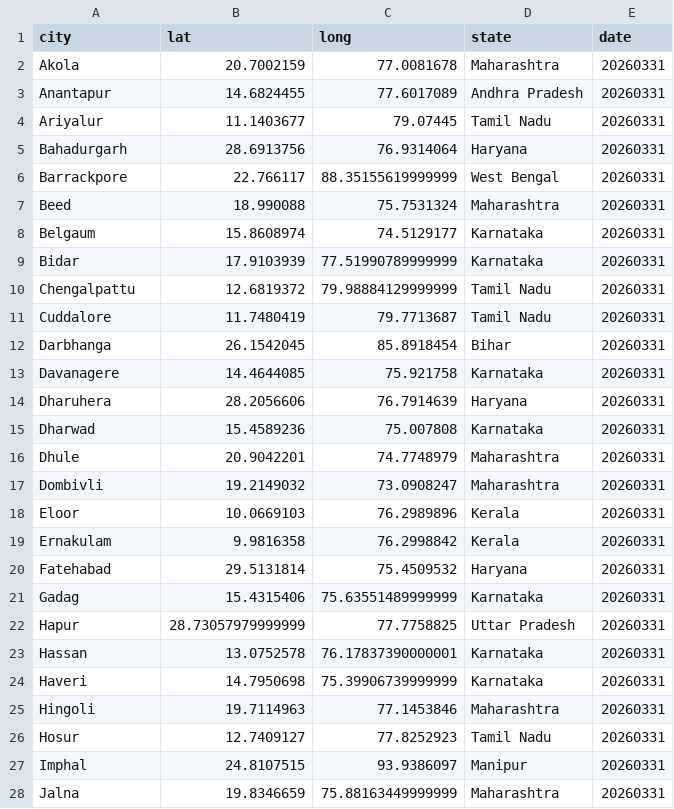
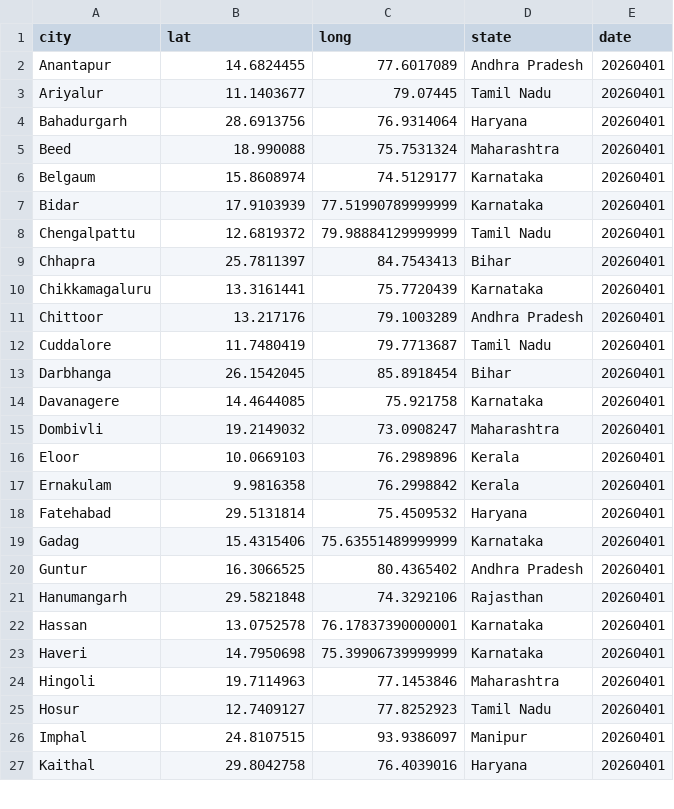
Before and after one commit to ShalakaS/autoupdating, a CSV file: no_data_cities.csv, drawn as a sheet; only a part is shown; the diff covers the shown part only.

```diff
--- a/no_data_cities.csv
+++ b/no_data_cities.csv
@@ -1,28 +1,27 @@
 city,lat,long,state,date
-Akola,20.7002159,77.0081678,Maharashtra,20260331
-Anantapur,14.6824455,77.6017089,Andhra Pradesh,20260331
-Ariyalur,11.1403677,79.07445,Tamil Nadu,20260331
-Bahadurgarh,28.6913756,76.9314064,Haryana,20260331
-Barrackpore,22.766117,88.35155619999999,West Bengal,20260331
-Beed,18.990088,75.7531324,Maharashtra,20260331
-Belgaum,15.8608974,74.5129177,Karnataka,20260331
-Bidar,17.9103939,77.51990789999999,Karnataka,20260331
-Chengalpattu,12.6819372,79.98884129999999,Tamil Nadu,20260331
-Cuddalore,11.7480419,79.7713687,Tamil Nadu,20260331
-Darbhanga,26.1542045,85.8918454,Bihar,20260331
-Davanagere,14.4644085,75.921758,Karnataka,20260331
-Dharuhera,28.2056606,76.7914639,Haryana,20260331
-Dharwad,15.4589236,75.007808,Karnataka,20260331
-Dhule,20.9042201,74.7748979,Maharashtra,20260331
-Dombivli,19.2149032,73.0908247,Maharashtra,20260331
-Eloor,10.0669103,76.2989896,Kerala,20260331
-Ernakulam,9.9816358,76.2998842,Kerala,20260331
-Fatehabad,29.5131814,75.4509532,Haryana,20260331
-Gadag,15.4315406,75.63551489999999,Karnataka,20260331
-Hapur,28.73057979999999,77.7758825,Uttar Pradesh,20260331
-Hassan,13.0752578,76.17837390000001,Karnataka,20260331
-Haveri,14.7950698,75.39906739999999,Karnataka,20260331
-Hingoli,19.7114963,77.1453846,Maharashtra,20260331
-Hosur,12.7409127,77.8252923,Tamil Nadu,20260331
-Imphal,24.8107515,93.9386097,Manipur,20260331
-Jalna,19.8346659,75.88163449999999,Maharashtra,20260331
+Anantapur,14.6824455,77.6017089,Andhra Pradesh,20260401
+Ariyalur,11.1403677,79.07445,Tamil Nadu,20260401
+Bahadurgarh,28.6913756,76.9314064,Haryana,20260401
+Beed,18.990088,75.7531324,Maharashtra,20260401
+Belgaum,15.8608974,74.5129177,Karnataka,20260401
+Bidar,17.9103939,77.51990789999999,Karnataka,20260401
+Chengalpattu,12.6819372,79.98884129999999,Tamil Nadu,20260401
+Chhapra,25.7811397,84.7543413,Bihar,20260401
+Chikkamagaluru,13.3161441,75.7720439,Karnataka,20260401
+Chittoor,13.217176,79.1003289,Andhra Pradesh,20260401
+Cuddalore,11.7480419,79.7713687,Tamil Nadu,20260401
+Darbhanga,26.1542045,85.8918454,Bihar,20260401
+Davanagere,14.4644085,75.921758,Karnataka,20260401
+Dombivli,19.2149032,73.0908247,Maharashtra,20260401
+Eloor,10.0669103,76.2989896,Kerala,20260401
+Ernakulam,9.9816358,76.2998842,Kerala,20260401
+Fatehabad,29.5131814,75.4509532,Haryana,20260401
+Gadag,15.4315406,75.63551489999999,Karnataka,20260401
+Guntur,16.3066525,80.4365402,Andhra Pradesh,20260401
+Hanumangarh,29.5821848,74.3292106,Rajasthan,20260401
+Hassan,13.0752578,76.17837390000001,Karnataka,20260401
+Haveri,14.7950698,75.39906739999999,Karnataka,20260401
+Hingoli,19.7114963,77.1453846,Maharashtra,20260401
+Hosur,12.7409127,77.8252923,Tamil Nadu,20260401
+Imphal,24.8107515,93.9386097,Manipur,20260401
+Kaithal,29.8042758,76.4039016,Haryana,20260401
```
Also changed, not shown: 7 added rows, 9 removed rows and 27 edited cells elsewhere in this file, 5 other files.
